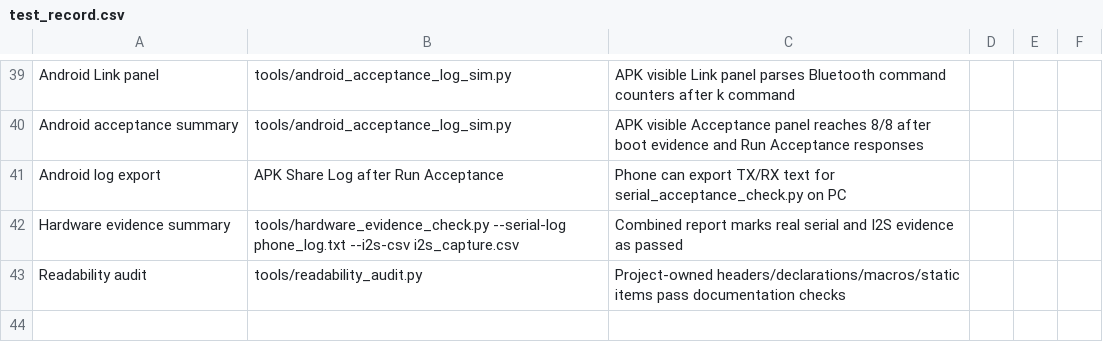
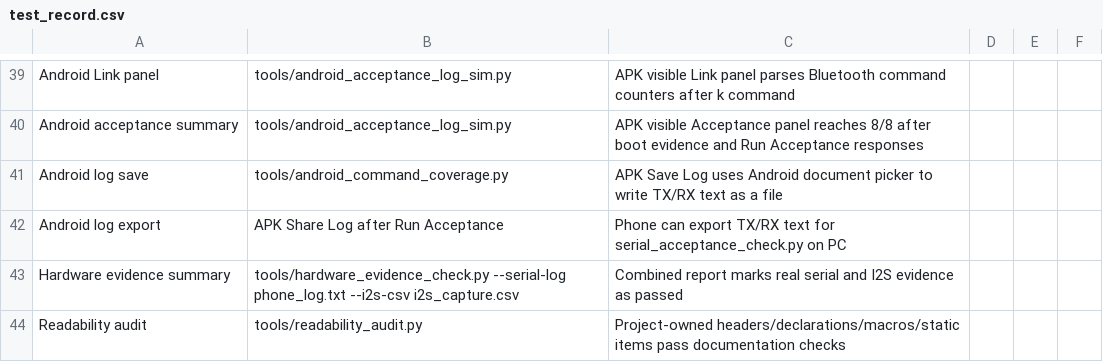
Before and after one commit to dkjsiogu/mspbluetooth, a CSV file: docs/test_record.csv, drawn as a sheet; only a part is shown, gaps mark what is left out.

```diff
--- a/docs/test_record.csv
+++ b/docs/test_record.csv
@@ -40,2 +40,3 @@ Android Link panel,tools/android_acceptance_log_sim.py,APK visible Link panel pa
 Android acceptance summary,tools/android_acceptance_log_sim.py,APK visible Acceptance panel reaches 8/8 after boot evidence and Run Acceptance responses,,,
+Android log save,tools/android_command_coverage.py,APK Save Log uses Android document picker to write TX/RX text as a file,,,
 Android log export,APK Share Log after Run Acceptance,Phone can export TX/RX text for serial_acceptance_check.py on PC,,,
```
Also changed, not shown: 14 other files.
